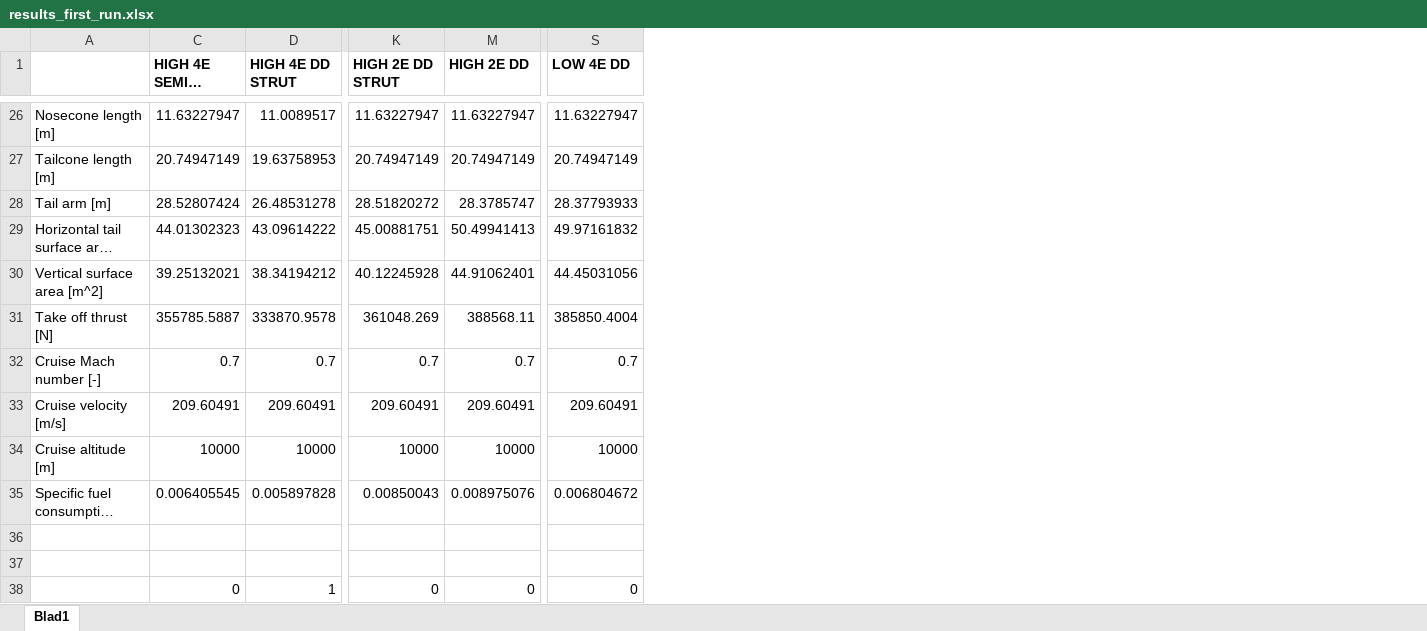
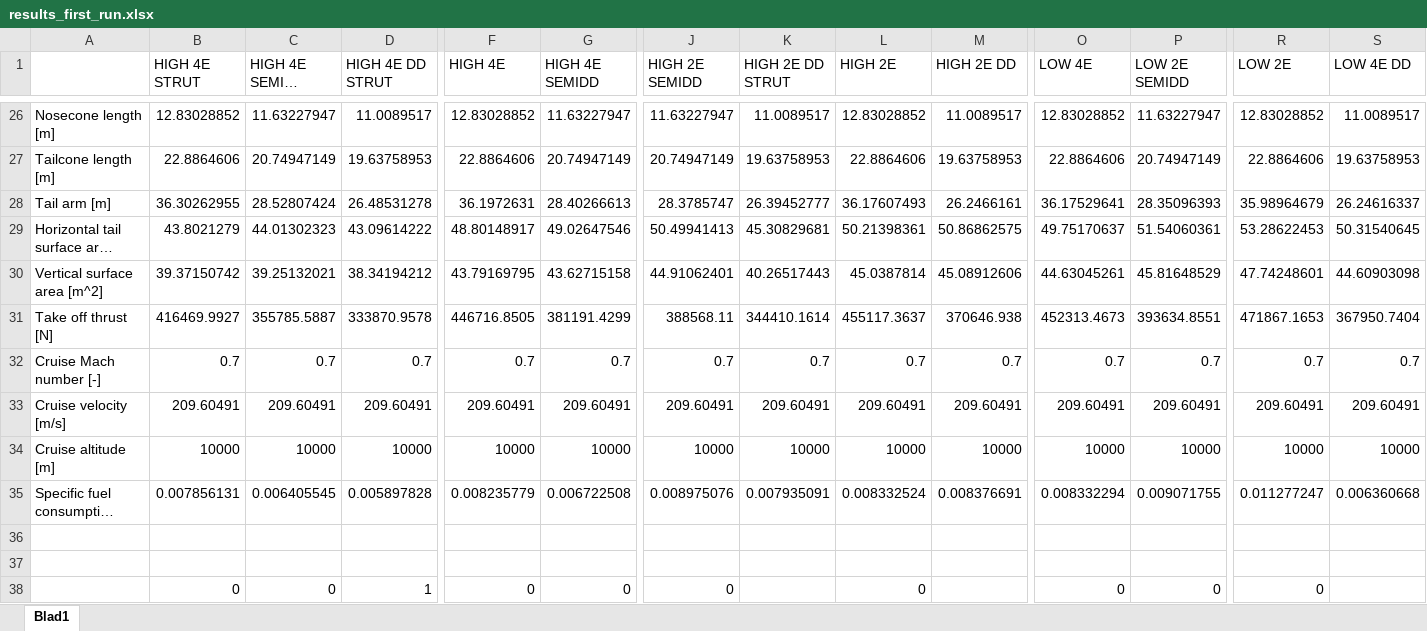
Before and after one commit to SebastiaanVanPaasen/Bigger_is_Better, an Excel workbook: results_first_run.xlsx, sheet Blad1, drawn as a sheet; only a part is shown, gaps mark what is left out; long unchanged cells end in …; values as stored, in another font and other column widths than the file's, no borders; conditional formats not drawn; the diff covers the shown part only; the diff names each change by its address in the sheet, - before the commit and + after, or states it on an @@ line.

```diff
--- a/results_first_run.xlsx (sheet Blad1)
+++ b/results_first_run.xlsx (sheet Blad1)
@@ column B (HIGH 4E STRUT) unhidden, rows 26-38: 12.83028852 | 22.8864606 | 36.30262955 | 43.8021279 | 39.37150742 | 416469.9927 | 0.7 | 209.60491 | 10000 | 0.007856131 |  |  | 0 @@
@@ column F (HIGH 4E) unhidden, rows 26-38: 12.83028852 | 22.8864606 | 36.1972631 | 48.80148917 | 43.79169795 | 446716.8505 | 0.7 | 209.60491 | 10000 | 0.008235779 |  |  | 0 @@
@@ column G (HIGH 4E SEMIDD) unhidden, rows 26-38: 11.63227947 | 20.74947149 | 28.40266613 | 49.02647546 | 43.62715158 | 381191.4299 | 0.7 | 209.60491 | 10000 | 0.006722508 |  |  | 0 @@
@@ column J (HIGH 2E SEMIDD) unhidden, rows 26-38: 11.63227947 | 20.74947149 | 28.3785747 | 50.49941413 | 44.91062401 | 388568.11 | 0.7 | 209.60491 | 10000 | 0.008975076 |  |  | 0 @@
@@ column L (HIGH 2E) unhidden, rows 26-38: 12.83028852 | 22.8864606 | 36.17607493 | 50.21398361 | 45.0387814 | 455117.3637 | 0.7 | 209.60491 | 10000 | 0.008332524 |  |  | 0 @@
@@ column O (LOW 4E) unhidden, rows 26-38: 12.83028852 | 22.8864606 | 36.17529641 | 49.75170637 | 44.63045261 | 452313.4673 | 0.7 | 209.60491 | 10000 | 0.008332294 |  |  | 0 @@
@@ column P (LOW 2E SEMIDD) unhidden, rows 26-38: 11.63227947 | 20.74947149 | 28.35096393 | 51.54060361 | 45.81648529 | 393634.8551 | 0.7 | 209.60491 | 10000 | 0.009071755 |  |  | 0 @@
@@ column R (LOW 2E) unhidden, rows 26-38: 12.83028852 | 22.8864606 | 35.98964679 | 53.28622453 | 47.74248601 | 471867.1653 | 0.7 | 209.60491 | 10000 | 0.011277247 |  |  | 0 @@
-C1:D1 bold: on
+C1:D1 bold: off
-K1 bold: on
+K1 bold: off
-M1 bold: on
+M1 bold: off
-S1 bold: on
+S1 bold: off
-K26 (HIGH 2E DD STRUT): 11.63227947
+K26 (HIGH 2E DD STRUT): 11.0089517
-M26 (HIGH 2E DD): 11.63227947
+M26 (HIGH 2E DD): 11.0089517
-S26 (LOW 4E DD): 11.63227947
+S26 (LOW 4E DD): 11.0089517
-K27 (HIGH 2E DD STRUT): 20.74947149
+K27 (HIGH 2E DD STRUT): 19.63758953
-M27 (HIGH 2E DD): 20.74947149
+M27 (HIGH 2E DD): 19.63758953
-S27 (LOW 4E DD): 20.74947149
+S27 (LOW 4E DD): 19.63758953
-K28 (HIGH 2E DD STRUT): 28.51820272
+K28 (HIGH 2E DD STRUT): 26.39452777
-M28 (HIGH 2E DD): 28.3785747
+M28 (HIGH 2E DD): 26.2466161
-S28 (LOW 4E DD): 28.37793933
+S28 (LOW 4E DD): 26.24616337
-K29 (HIGH 2E DD STRUT): 45.00881751
+K29 (HIGH 2E DD STRUT): 45.30829681
-M29 (HIGH 2E DD): 50.49941413
+M29 (HIGH 2E DD): 50.86862575
-S29 (LOW 4E DD): 49.97161832
+S29 (LOW 4E DD): 50.31540645
-K30 (HIGH 2E DD STRUT): 40.12245928
+K30 (HIGH 2E DD STRUT): 40.26517443
-M30 (HIGH 2E DD): 44.91062401
+M30 (HIGH 2E DD): 45.08912606
-S30 (LOW 4E DD): 44.45031056
+S30 (LOW 4E DD): 44.60903098
-K31 (HIGH 2E DD STRUT): 361048.269
+K31 (HIGH 2E DD STRUT): 344410.1614
-M31 (HIGH 2E DD): 388568.11
+M31 (HIGH 2E DD): 370646.938
-S31 (LOW 4E DD): 385850.4004
+S31 (LOW 4E DD): 367950.7404
-K35 (HIGH 2E DD STRUT): 0.00850043
+K35 (HIGH 2E DD STRUT): 0.007935091
-M35 (HIGH 2E DD): 0.008975076
+M35 (HIGH 2E DD): 0.008376691
-S35 (LOW 4E DD): 0.006804672
+S35 (LOW 4E DD): 0.006360668
-K38 (HIGH 2E DD STRUT): 0
+K38 (HIGH 2E DD STRUT): (empty)
-M38 (HIGH 2E DD): 0
+M38 (HIGH 2E DD): (empty)
-S38 (LOW 4E DD): 0
+S38 (LOW 4E DD): (empty)
```
Also changed, not shown: 52 edited cells and cell formats elsewhere in this sheet.
